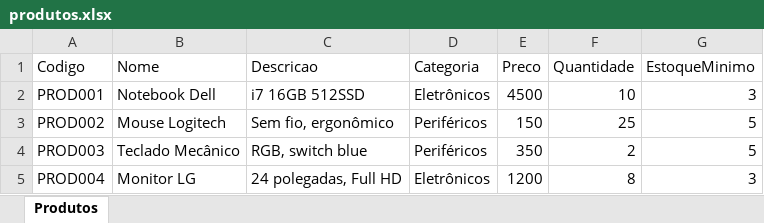
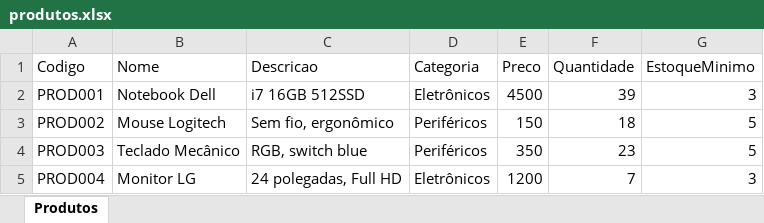
Before and after one commit to BrunoDePaulo-ops/OmniSync, an Excel workbook: uploads/produtos.xlsx, sheet Produtos, drawn as a sheet; values as stored, in another font and other column widths than the file's, no borders; the diff names each change by its address in the sheet, - before the commit and + after, or states it on an @@ line.

Commit message:
Versao 1.0: Sistema completo de automacao de estoque
- CRUD de produtos com PostgreSQL
- Leitura de planilhas Excel (Apache POI)
- Geracao de relatorios PDF (OpenPDF)
- Registro de movimentacoes de estoque
- Logs de execucao
- Testes manuais
- Dependencias incluídas na pasta lib/

```diff
--- a/uploads/produtos.xlsx (sheet Produtos)
+++ b/uploads/produtos.xlsx (sheet Produtos)
-F2 (Quantidade): 10
+F2 (Quantidade): 39
-F3 (Quantidade): 25
+F3 (Quantidade): 18
-F4 (Quantidade): 2
+F4 (Quantidade): 23
-F5 (Quantidade): 8
+F5 (Quantidade): 7
```
Also changed, not shown: 18 other files.
